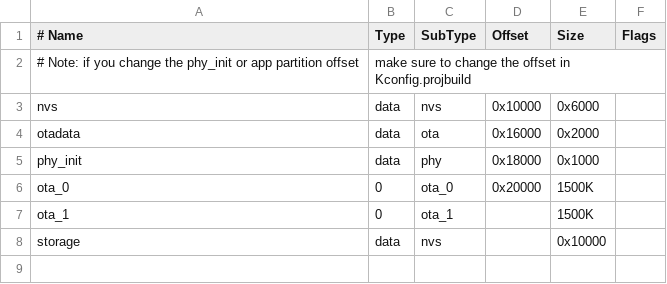
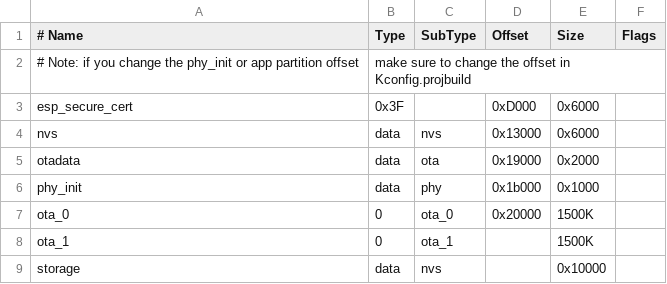
Before and after one commit to FreeRTOS/iot-reference-esp32, a CSV file: partitions.csv, drawn as a sheet; addresses are those after the commit; the diff names each change by its address in the sheet, - before the commit and + after, or states it on an @@ line.

Commit message:
Added sdkconfig.defaults and support for mutual authentication using DS Peripheral
- Added `esp_secure_cert_mgr` component.
- Removed sdkconfig and sdkconfig.old
- Partition table updated to accomodate custom flash partition for DS Data.

```diff
--- a/partitions.csv
+++ b/partitions.csv
+row 3: esp_secure_cert | 0x3F |  | 0xD000 | 0x6000
-D4 (Offset): 0x10000
+D4 (Offset): 0x13000
-D5 (Offset): 0x16000
+D5 (Offset): 0x19000
-D6 (Offset): 0x18000
+D6 (Offset): 0x1b000
```
Also changed, not shown: 21 other files.
